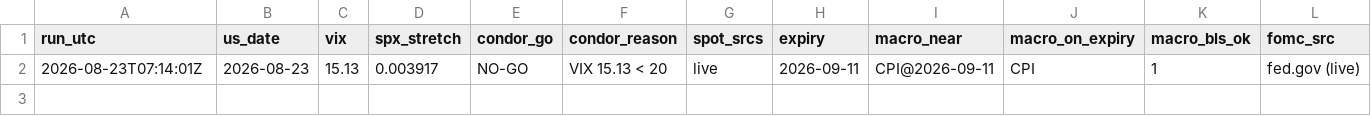
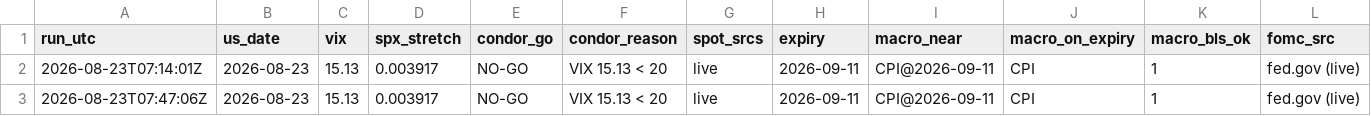
Before and after one commit to jinghuanglim/put-spread-screener, a CSV file: runs/regime_log.csv, drawn as a sheet; only a part is shown; rows hold the shown columns only; the diff names each change by its address in the sheet, - before the commit and + after, or states it on an @@ line.

```diff
--- a/runs/regime_log.csv
+++ b/runs/regime_log.csv
+row 3: 2026-08-23T07:47:06Z | 2026-08-23 | 15.13 | 0.003917 | NO-GO | VIX 15.13 < 20 | live | 2026-09-11 | CPI@2026-09-11 | CPI | 1 | fed.gov (live)
```
Also changed, not shown: runs/screen_log.csv, 1 other file.
